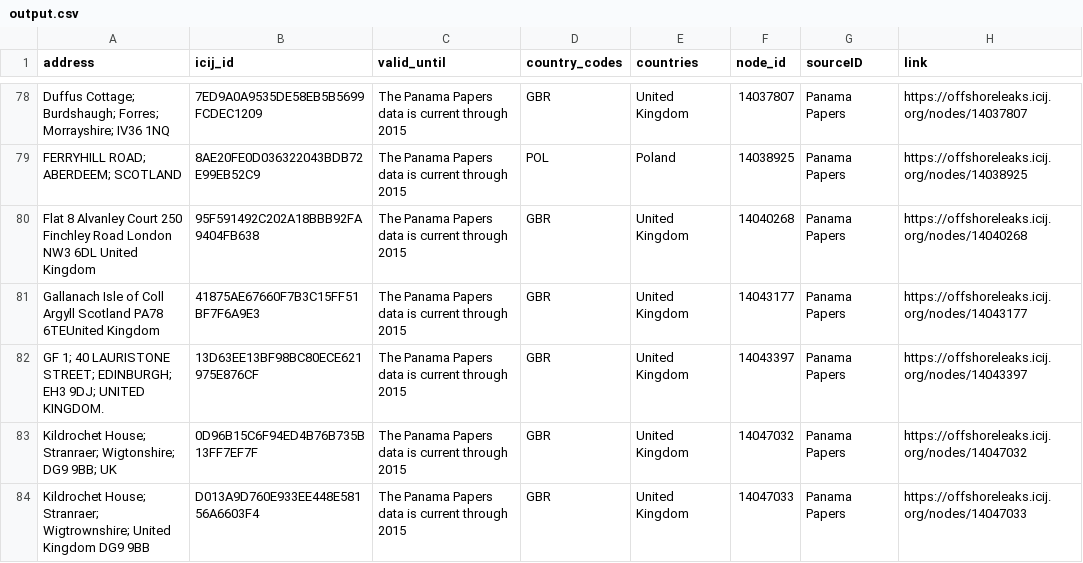
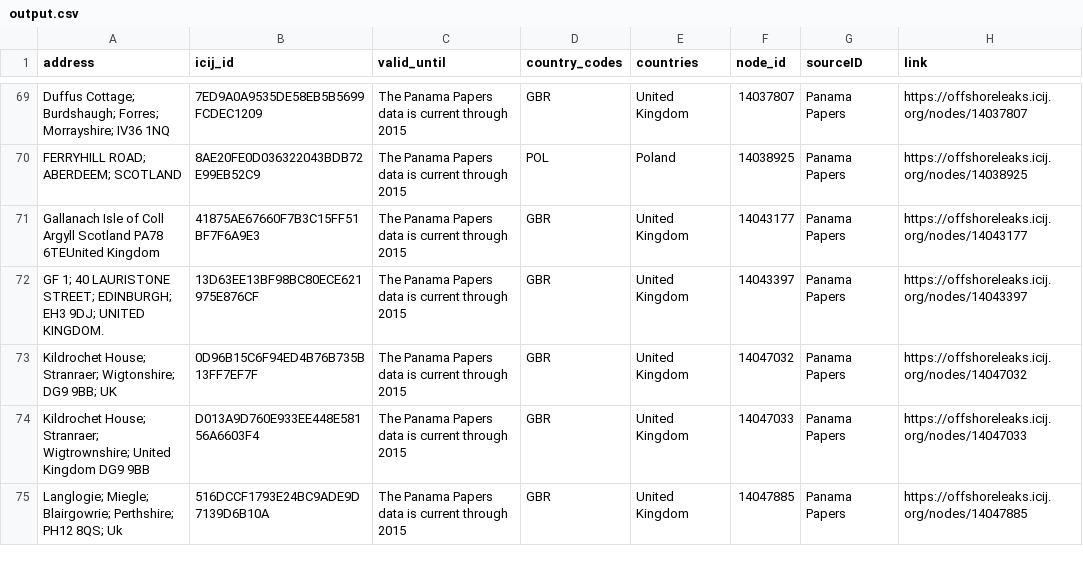
Before and after one commit to digitalWestie/PanScoPapers, a CSV file: output.csv, drawn as a sheet; only a part is shown, gaps mark what is left out; the shorter side is filled out with more unchanged rows; the diff covers the shown part only; the diff names each change by its address in the sheet, - before the commit and + after, or states it on an @@ line.

Commit message:
fix london false positives

```diff
--- a/output.csv
+++ b/output.csv
-row 80: Flat 8 Alvanley Court 250 Finchley Road London NW3 6DL United Kingdom | 95F591492C202A18BBB92FA9404FB638 | The Panama Papers data is current through 2015 | GBR | United Kingdom | 14040268 | Panama Papers | https://offshoreleaks.icij.org/nodes/14040268
```
Also changed, not shown: 9 removed rows elsewhere in this file, 1 other file.
